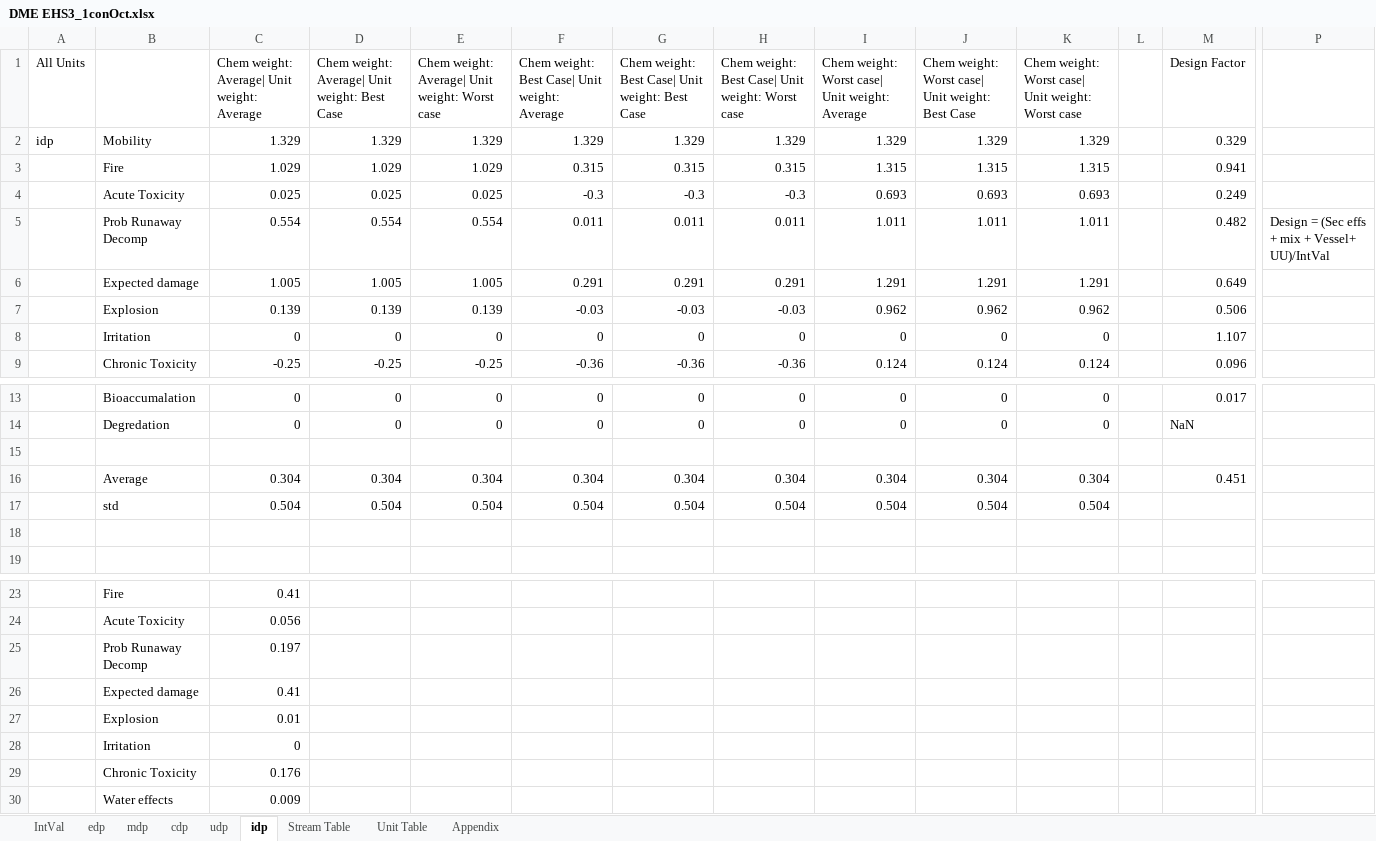
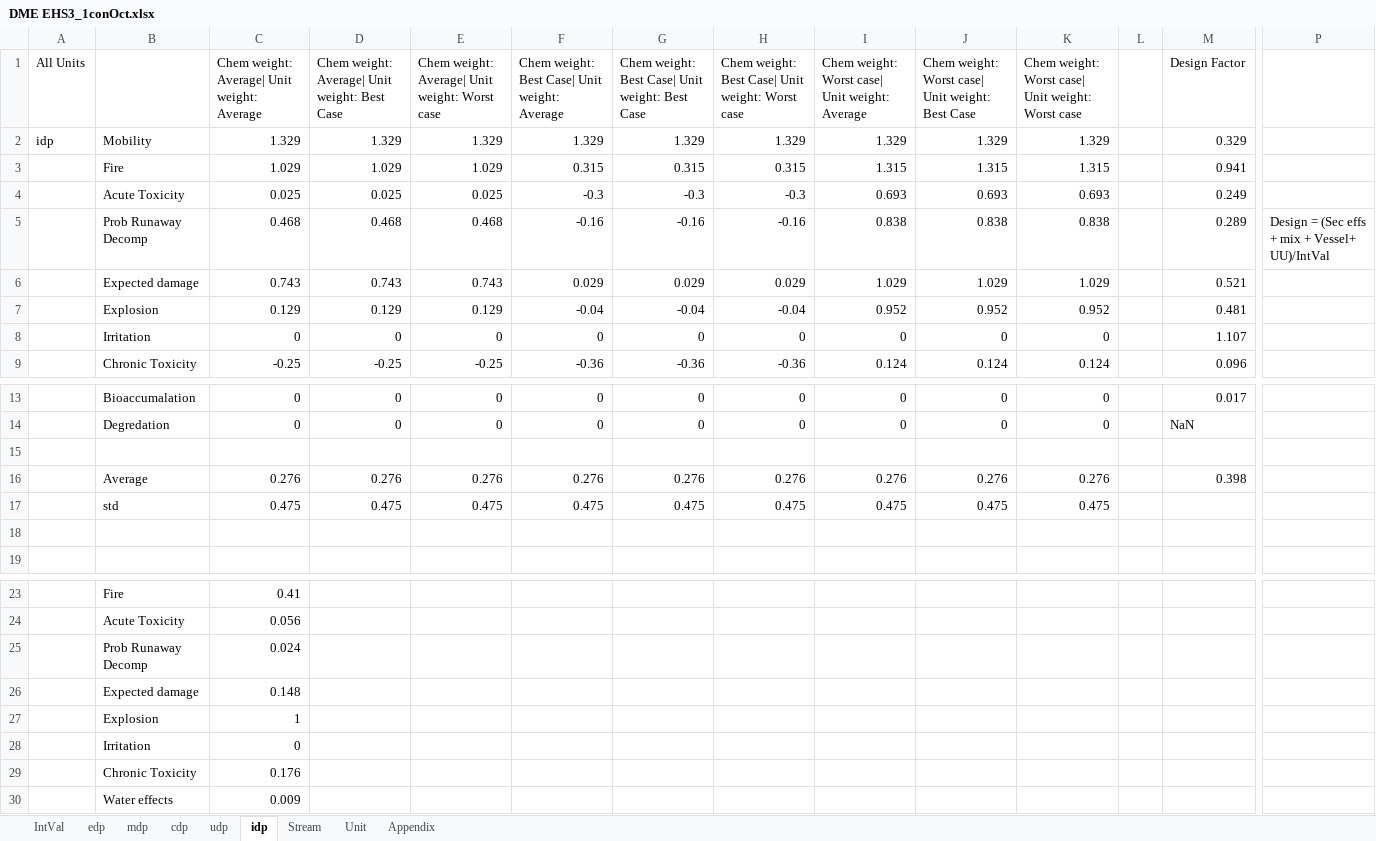
Before and after one commit to sidjai/iehs_index, an Excel workbook: case_studies/DME/DME EHS3_1conOct.xlsx, sheet idp, drawn as a sheet; only a part is shown, gaps mark what is left out; values as stored, in another font and other column widths than the file's, no borders; removed rows and columns are numbered as before the commit, all else as after; rows hold the shown columns only; the diff names each change by its address in the sheet, - before the commit and + after, or states it on an @@ line.

```diff
--- a/case_studies/DME/DME EHS3_1conOct.xlsx (sheet idp)
+++ b/case_studies/DME/DME EHS3_1conOct.xlsx (sheet idp)
-sheet tab: Stream Table
-sheet tab: Unit Table
+sheet tab: Stream
+sheet tab: Unit
-row 5:  | Prob Runaway Decomp | 0.554 | 0.554 | 0.554 | 0.011 | 0.011 | 0.011 | 1.011 | 1.011 | 1.011 |  | 0.482 | Design = (Sec effs + mix + Vessel+ UU)/IntVal
-row 6:  | Expected damage | 1.005 | 1.005 | 1.005 | 0.291 | 0.291 | 0.291 | 1.291 | 1.291 | 1.291 |  | 0.649
-row 7:  | Explosion | 0.139 | 0.139 | 0.139 | -0.03 | -0.03 | -0.03 | 0.962 | 0.962 | 0.962 |  | 0.506
+row 5:  | Prob Runaway Decomp | 0.468 | 0.468 | 0.468 | -0.16 | -0.16 | -0.16 | 0.838 | 0.838 | 0.838 |  | 0.289 | Design = (Sec effs + mix + Vessel+ UU)/IntVal
+row 6:  | Expected damage | 0.743 | 0.743 | 0.743 | 0.029 | 0.029 | 0.029 | 1.029 | 1.029 | 1.029 |  | 0.521
+row 7:  | Explosion | 0.129 | 0.129 | 0.129 | -0.04 | -0.04 | -0.04 | 0.952 | 0.952 | 0.952 |  | 0.481
-row 16:  | Average | 0.304 | 0.304 | 0.304 | 0.304 | 0.304 | 0.304 | 0.304 | 0.304 | 0.304 |  | 0.451
-row 17:  | std | 0.504 | 0.504 | 0.504 | 0.504 | 0.504 | 0.504 | 0.504 | 0.504 | 0.504
+row 16:  | Average | 0.276 | 0.276 | 0.276 | 0.276 | 0.276 | 0.276 | 0.276 | 0.276 | 0.276 |  | 0.398
+row 17:  | std | 0.475 | 0.475 | 0.475 | 0.475 | 0.475 | 0.475 | 0.475 | 0.475 | 0.475
-C25: 0.197
+C25: 0.024
-C26: 0.41
+C26: 0.148
-C27: 0.01
+C27: 1
```
Also changed, not shown: sheet mdp, sheet IntVal, sheet udp, sheet cdp, sheet edp, sheet Appendix, 8 other files.
